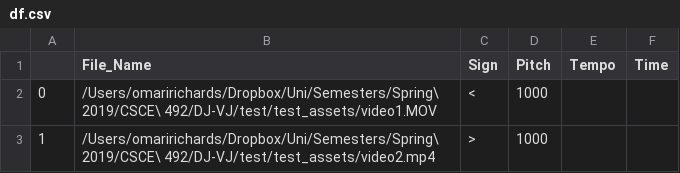
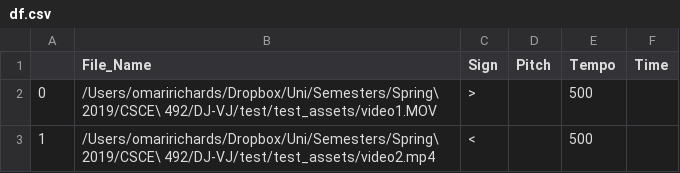
Before and after one commit to SCCapstone/DJ-VJ, a CSV file: df.csv, drawn as a sheet.

```diff
--- a/df.csv
+++ b/df.csv
@@ -1,3 +1,3 @@
 ,File_Name,Sign,Pitch,Tempo,Time
-0,/Users/omaririchards/Dropbox/Uni/Semesters/Spring\ 2019/CSCE\ 492/DJ-VJ/test/test_assets/video1.MOV,<,1000,,
-1,/Users/omaririchards/Dropbox/Uni/Semesters/Spring\ 2019/CSCE\ 492/DJ-VJ/test/test_assets/video2.mp4,>,1000,,
+0,/Users/omaririchards/Dropbox/Uni/Semesters/Spring\ 2019/CSCE\ 492/DJ-VJ/test/test_assets/video1.MOV,>,,500,
+1,/Users/omaririchards/Dropbox/Uni/Semesters/Spring\ 2019/CSCE\ 492/DJ-VJ/test/test_assets/video2.mp4,<,,500,
```
Also changed, not shown: master.csv, 2 other files.
